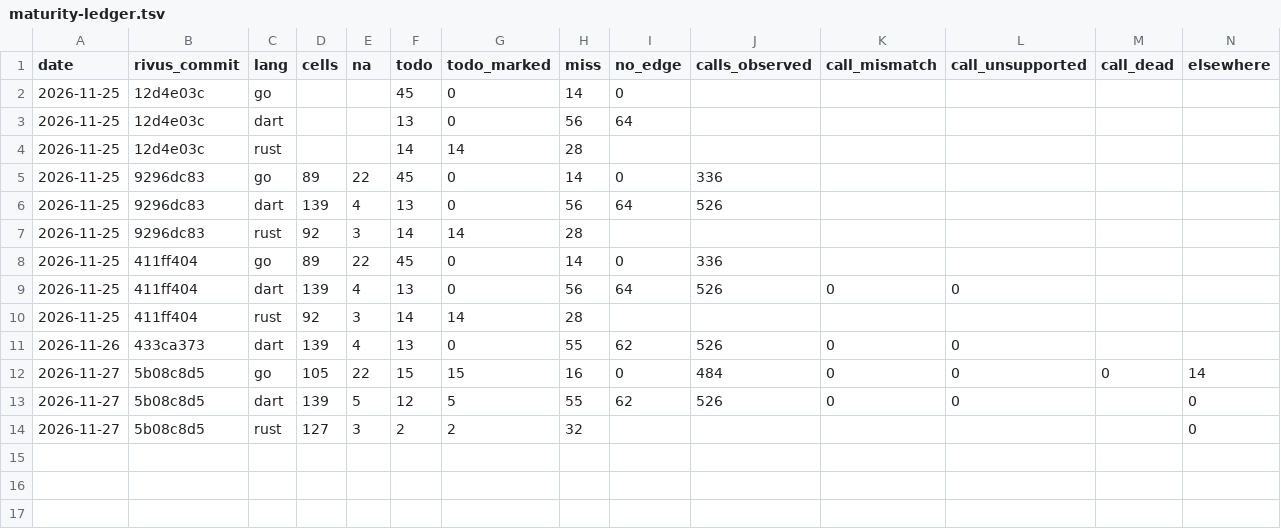
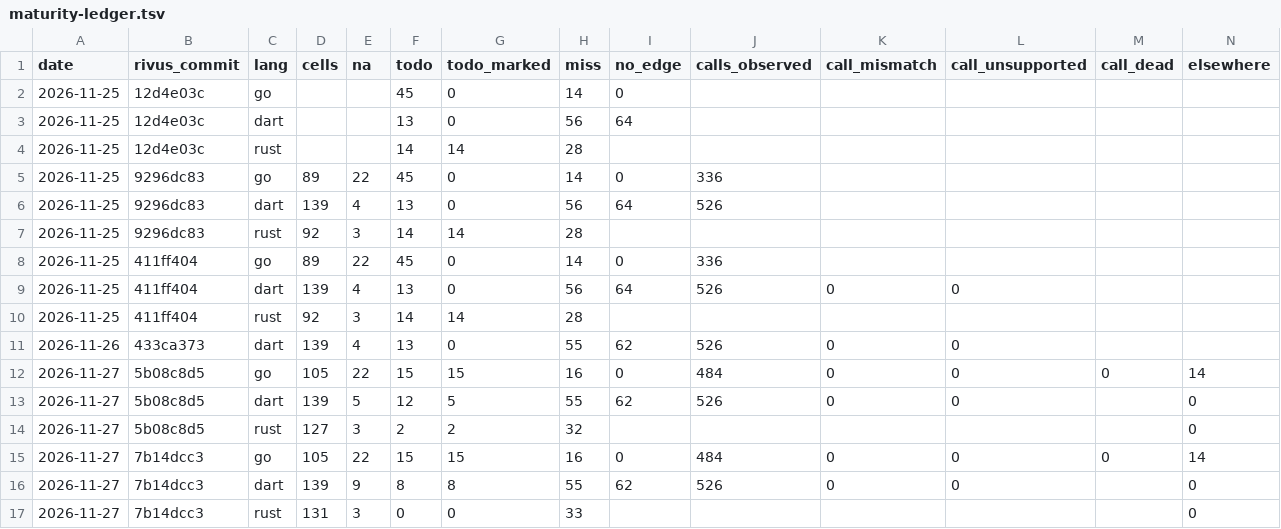
Before and after one commit to yagihash/rivus, a TSV file: bench/maturity-ledger.tsv, drawn as a sheet; only a part is shown; rows hold the shown columns only; the diff names each change by its address in the sheet, - before the commit and + after, or states it on an @@ line.

```diff
--- a/bench/maturity-ledger.tsv
+++ b/bench/maturity-ledger.tsv
+row 15: 2026-11-27 | 7b14dcc3 | go | 105 | 22 | 15 | 15 | 16 | 0 | 484 | 0 | 0 | 0 | 14
+row 16: 2026-11-27 | 7b14dcc3 | dart | 139 | 9 | 8 | 8 | 55 | 62 | 526 | 0 | 0 |  | 0
+row 17: 2026-11-27 | 7b14dcc3 | rust | 131 | 3 | 0 | 0 | 33 |  |  |  |  |  | 0
```
